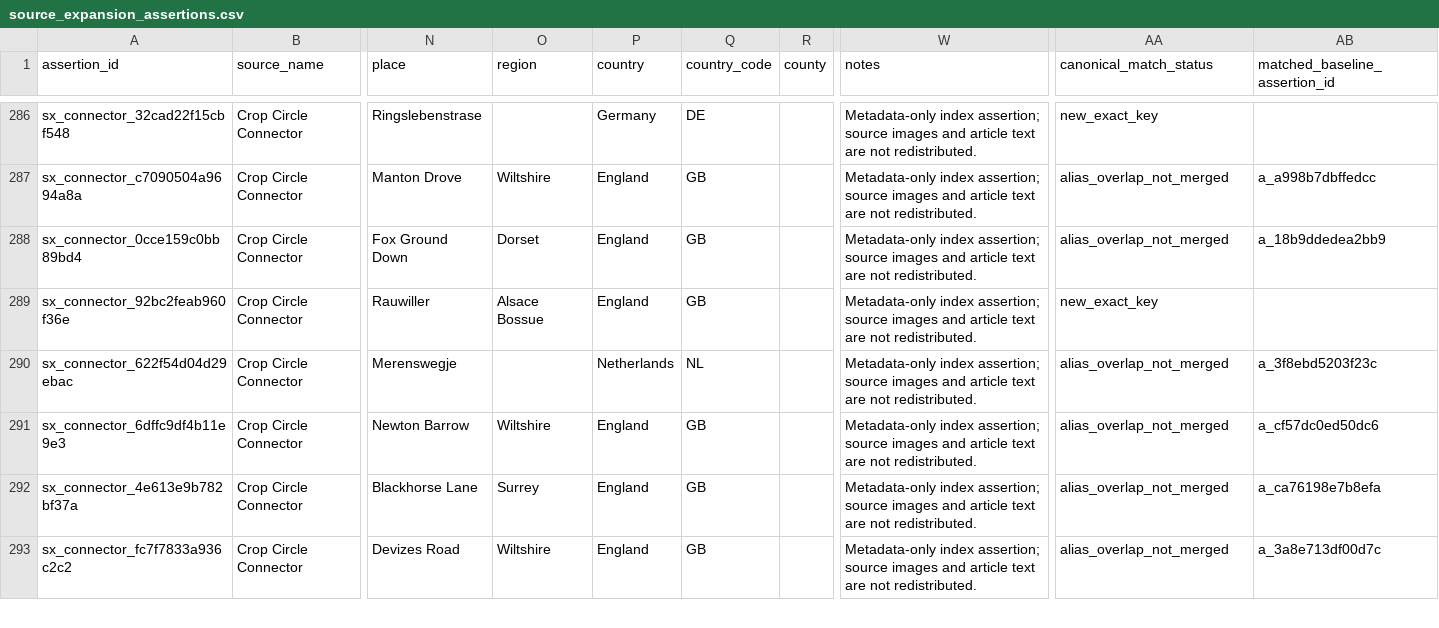
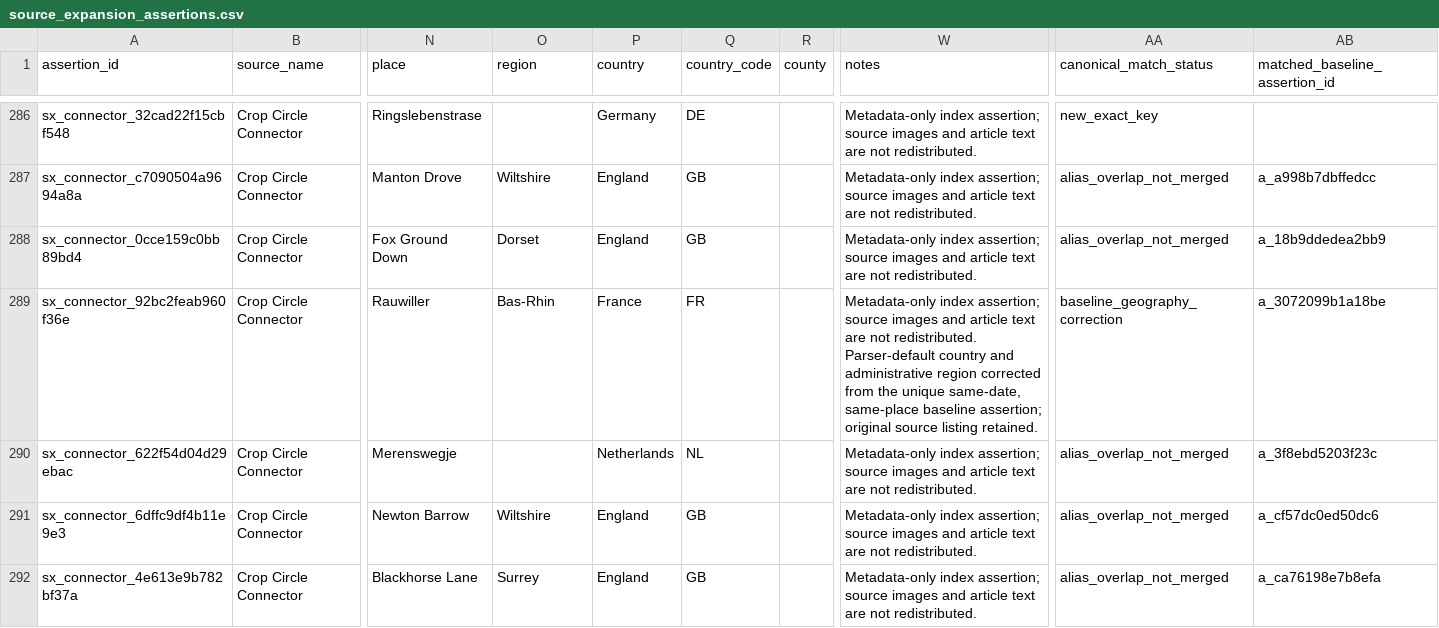
Before and after one commit to MYTbrain/crop-circle-atlas, a CSV file: data/source_expansion_assertions.csv, drawn as a sheet; only a part is shown, gaps mark what is left out; the shorter side is filled out with more unchanged rows; the diff names each change by its address in the sheet, - before the commit and + after, or states it on an @@ line.

```diff
--- a/data/source_expansion_assertions.csv
+++ b/data/source_expansion_assertions.csv
-O289 (region): Alsace Bossue
+O289 (region): Bas-Rhin
-P289 (country): England
+P289 (country): France
-Q289 (country_code): GB
+Q289 (country_code): FR
-W289 (notes): …not redistributed.
+W289 (notes): …not redistributed. Parser-default country and administrative region corrected from the unique same-date, same-place baseline assertion; original source listing retained.
-AA289 (canonical_match_status): new_exact_key
+AA289 (canonical_match_status): baseline_geography_correction
-AB289 (matched_baseline_assertion_id): (empty)
+AB289 (matched_baseline_assertion_id): a_3072099b1a18be
```
Also changed, not shown: data/image_overlay_audit.csv, data/location_work_queue.csv, 51 other files.
